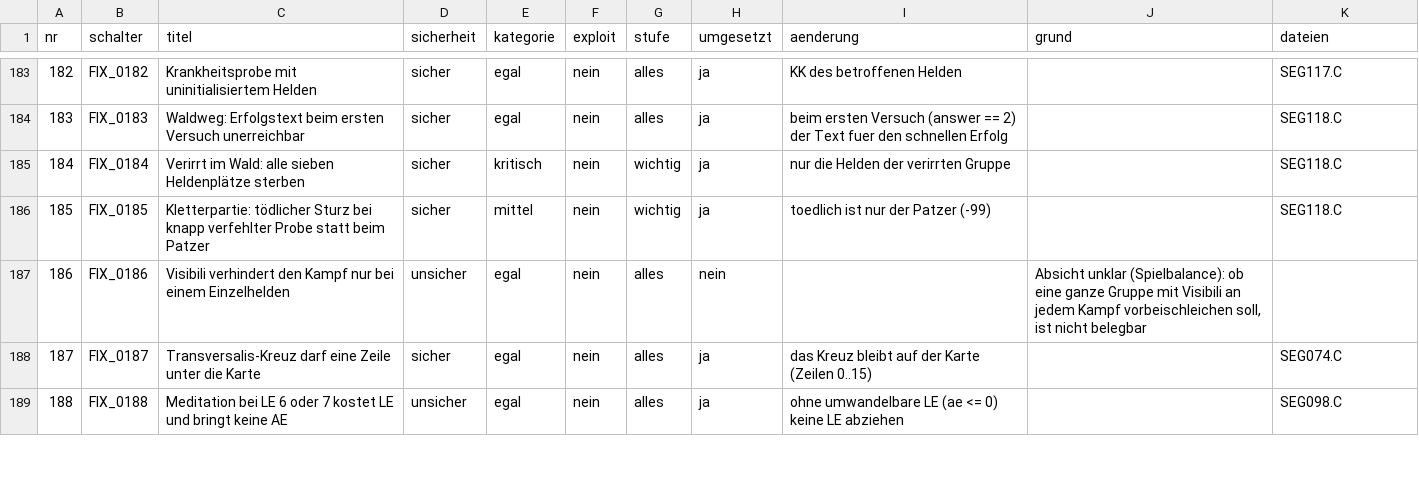
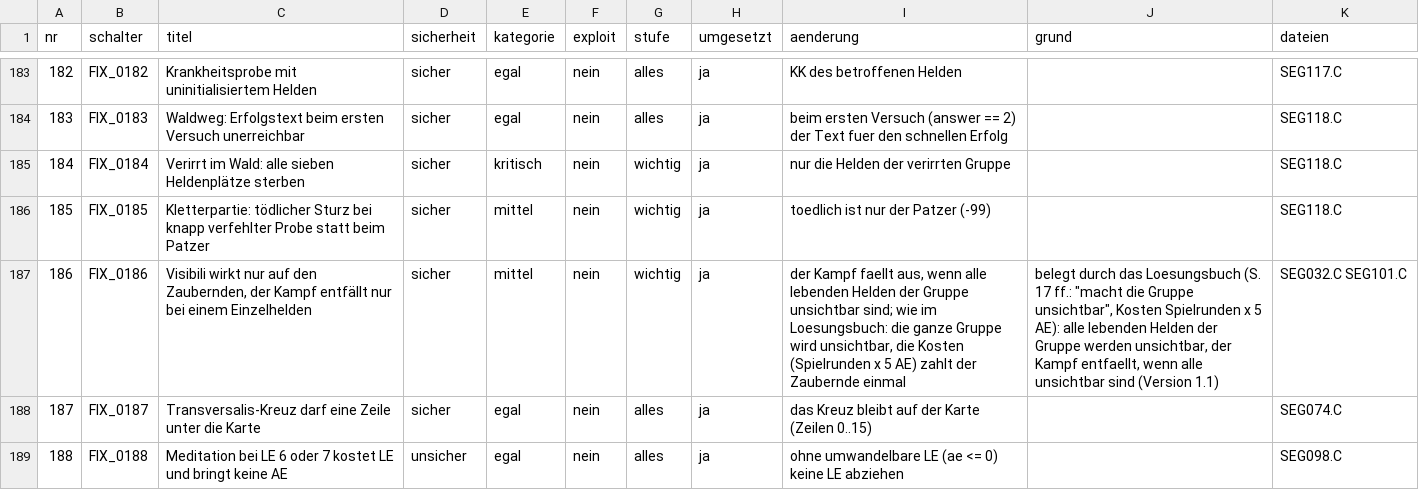
Before and after one commit to MeowMuhMuhCow/schicksalsklinge, a TSV file: Werkzeuge/fix_schalter.tsv, drawn as a sheet; only a part is shown, gaps mark what is left out; the diff covers the shown part only.

Commit message:
Bugfix 1.1: Zauber laut Lösungsbuch

```diff
--- a/Werkzeuge/fix_schalter.tsv
+++ b/Werkzeuge/fix_schalter.tsv
@@ -186,3 +186,3 @@ nr	schalter	titel	sicherheit	kategorie	exploit	stufe	umgesetzt	aenderung	grund	d
 185	FIX_0185	Kletterpartie: tödlicher Sturz bei knapp verfehlter Probe statt beim Patzer	sicher	mittel	nein	wichtig	ja	toedlich ist nur der Patzer (-99)		SEG118.C
-186	FIX_0186	Visibili verhindert den Kampf nur bei einem Einzelhelden	unsicher	egal	nein	alles	nein		Absicht unklar (Spielbalance): ob eine ganze Gruppe mit Visibili an jedem Kampf vorbeischleichen soll, ist nicht belegbar	
+186	FIX_0186	Visibili wirkt nur auf den Zaubernden, der Kampf entfällt nur bei einem Einzelhelden	sicher	mittel	nein	wichtig	ja	der Kampf faellt aus, wenn alle lebenden Helden der Gruppe unsichtbar sind; wie im Loesungsbuch: die ganze Gruppe wird unsichtbar, die Kosten (Spielrunden x 5 AE) zahlt der Zaubernde einmal	belegt durch das Loesungsbuch (S. 17 ff.: "macht die Gruppe unsichtbar", Kosten Spielrunden x 5 AE): alle lebenden Helden der Gruppe werden unsichtbar, der Kampf entfaellt, wenn alle unsichtbar sind (Version 1.1)	SEG032.C SEG101.C
 187	FIX_0187	Transversalis-Kreuz darf eine Zeile unter die Karte	sicher	egal	nein	alles	ja	das Kreuz bleibt auf der Karte (Zeilen 0..15)		SEG074.C
```
Also changed, not shown: 12 edited cells elsewhere in this file, Analyse/Fehler/Fehler_Raster.tsv, Werkzeuge/fix_status.tsv, 10 other files.
